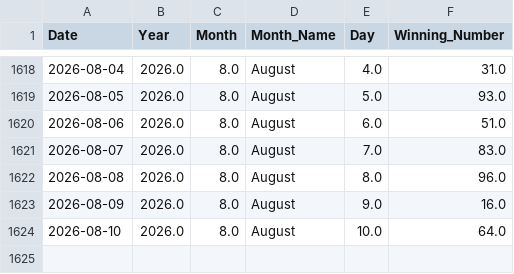
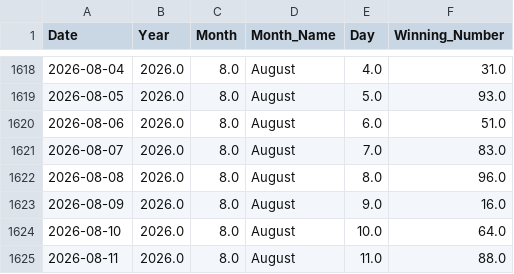
Before and after one commit to kushagramakin/satta-ml-engine, a CSV file: satta_disawar_historical_data.csv, drawn as a sheet; only a part is shown, gaps mark what is left out; the diff names each change by its address in the sheet, - before the commit and + after, or states it on an @@ line.

```diff
--- a/satta_disawar_historical_data.csv
+++ b/satta_disawar_historical_data.csv
+row 1625: 2026-08-11 | 2026.0 | 8.0 | August | 11.0 | 88.0
```
